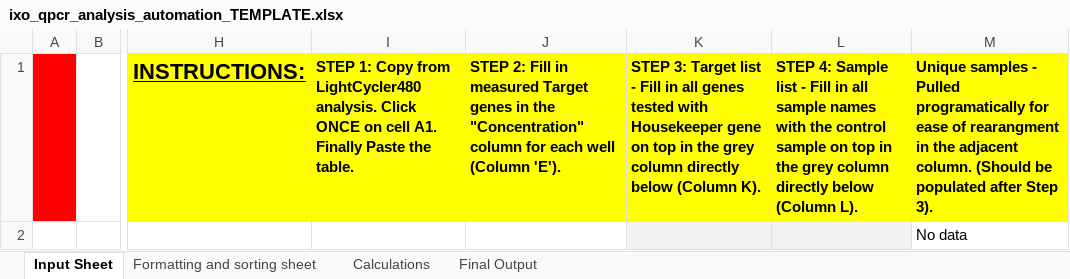
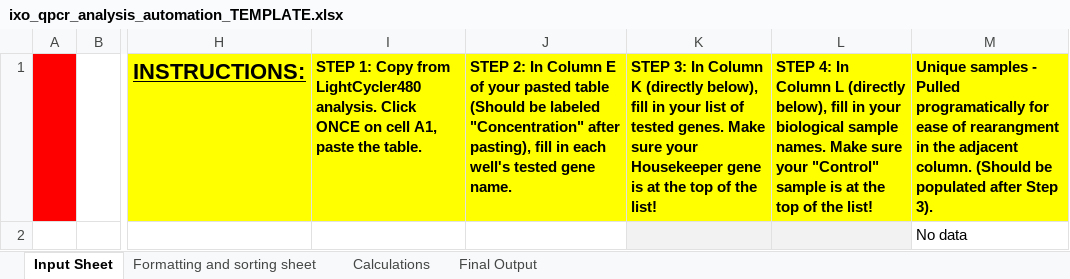
Before and after one commit to MCox-MDIBL/MCOX_MDIBL_Tools-and-Resources, an Excel workbook: ixo_qpcr_analysis_automation_TEMPLATE.xlsx, sheet Input Sheet, drawn as a sheet; only a part is shown, gaps mark what is left out; values as stored, in another font and other column widths than the file's, no borders; the diff names each change by its address in the sheet, - before the commit and + after, or states it on an @@ line.

Commit message:
Add files via upload
Improved instructions

```diff
--- a/ixo_qpcr_analysis_automation_TEMPLATE.xlsx (sheet Input Sheet)
+++ b/ixo_qpcr_analysis_automation_TEMPLATE.xlsx (sheet Input Sheet)
-I1: …on cell A1. Finally Paste the table.
+I1: …on cell A1, paste the table.
-J1: STEP 2: Fill in measured Target genes in the "Concentration" column for each well (Column 'E').
+J1: STEP 2: In Column E of your pasted table (Should be labeled "Concentration" after pasting), fill in each well's tested gene name.
-K1: STEP 3: Target list - Fill in all genes tested with Housekeeper gene on top in the grey column directly below (Column K).
+K1: STEP 3: In Column K (directly below), fill in your list of tested genes. Make sure your Housekeeper gene is at the top of the list!
-L1: STEP 4: Sample list - Fill in all sample names with the control sample on top in the grey column directly below (Column L).
+L1: STEP 4: In Column L (directly below), fill in your biological sample names. Make sure your "Control" sample is at the top of the list!
```
